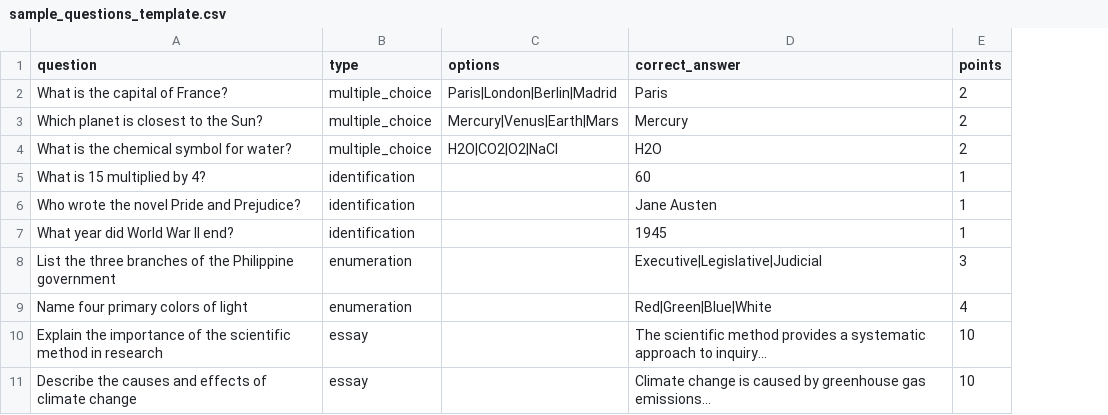
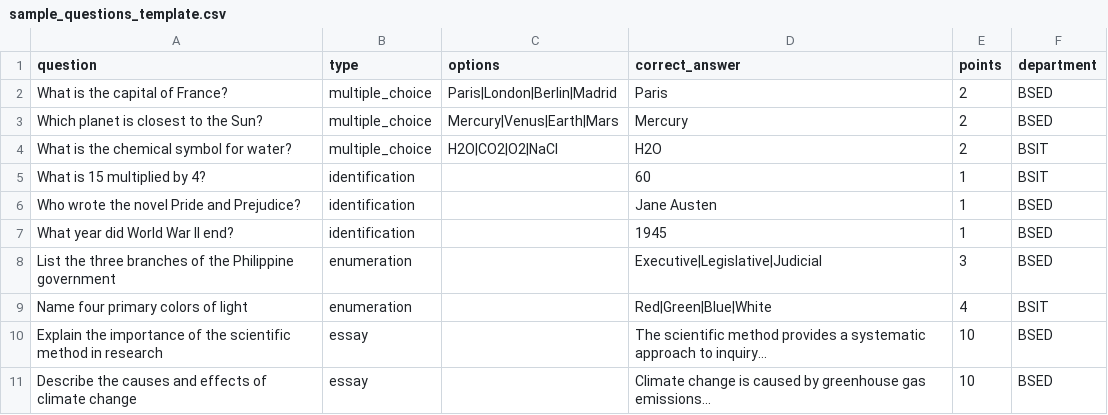
Before and after one commit to Zhaii43/SCSITonlineexam, a CSV file: public/sample_questions_template.csv, drawn as a sheet; the diff names each change by its address in the sheet, - before the commit and + after, or states it on an @@ line.

```diff
--- a/public/sample_questions_template.csv
+++ b/public/sample_questions_template.csv
+column F (department), rows 2-11: BSED | BSED | BSIT | BSIT | BSED | BSED | BSED | BSIT | BSED | BSED
```
Also changed, not shown: 1 other file.
